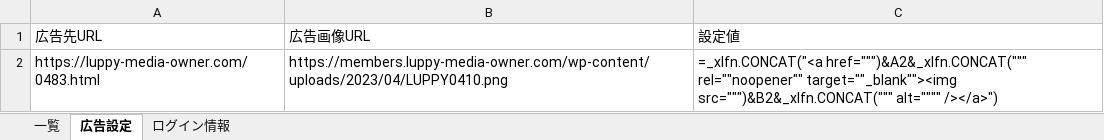
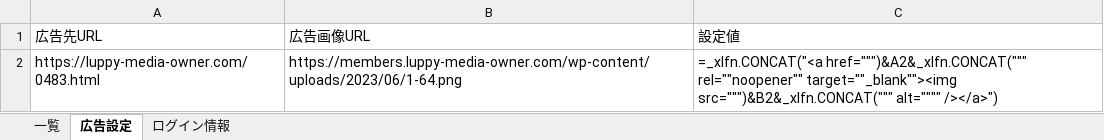
Before and after one commit to atsu0124shi/WorkFolder, an Excel workbook: 作業フォルダー/LUPPY/Luupy自動貼り換え作業/bin/Debug/LUPPY管理簿.xlsx, sheet 広告設定, drawn as a sheet; values as stored, in another font and other column widths than the file's, no borders; formulas without a stored value are shown as written; table styles not drawn; the diff names each change by its address in the sheet, - before the commit and + after, or states it on an @@ line.

```diff
--- a/作業フォルダー/LUPPY/Luupy自動貼り換え作業/bin/Debug/LUPPY管理簿.xlsx (sheet 広告設定)
+++ b/作業フォルダー/LUPPY/Luupy自動貼り換え作業/bin/Debug/LUPPY管理簿.xlsx (sheet 広告設定)
-B2: https://members.luppy-media-owner.com/wp-content/uploads/2023/04/LUPPY0410.png
+B2: https://members.luppy-media-owner.com/wp-content/uploads/2023/06/1-64.png
```
Also changed, not shown: ひょうたさん_資料/物販管理簿.xlsx, 作業フォルダー/遅延損害金のやろうたち.xlsx, 3 other files.
